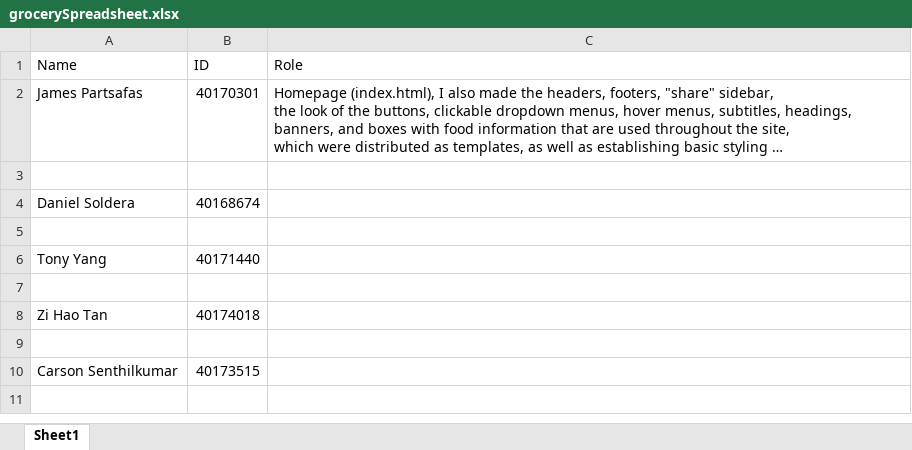
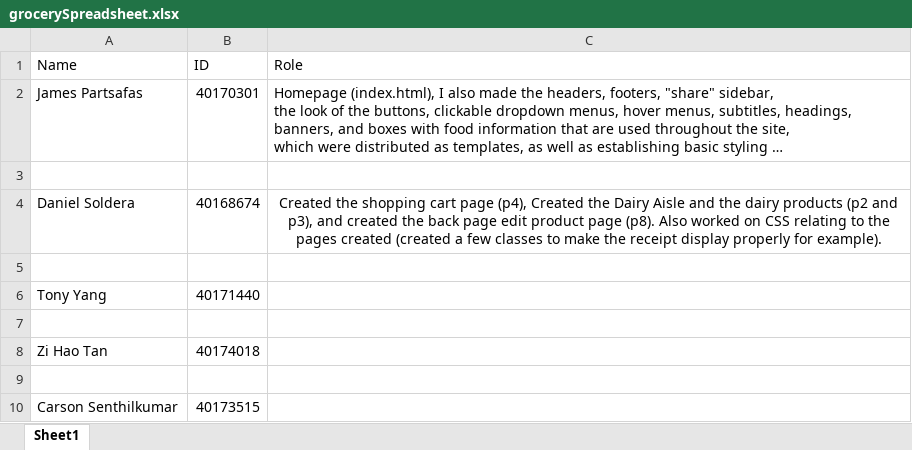
Before and after one commit to CarsonSSk/grocery_website, an Excel workbook: grocerySpreadsheet.xlsx, sheet Sheet1, drawn as a sheet; long unchanged cells end in …; values as stored, in another font and other column widths than the file's, no borders; the diff names each change by its address in the sheet, - before the commit and + after, or states it on an @@ line.

Commit message:
Finished the dairy products, almost done dairy aisle, needs banner.

```diff
--- a/grocerySpreadsheet.xlsx (sheet Sheet1)
+++ b/grocerySpreadsheet.xlsx (sheet Sheet1)
-C4 (Role): (empty)
+C4 (Role): Created the shopping cart page (p4), Created the Dairy Aisle and the dairy products (p2 and p3), and created the back page edit product page (p8). Also worked on CSS relating to the pages created (created a few classes to make the receipt display properly for example).
```
Also changed, not shown: 14 other files.
